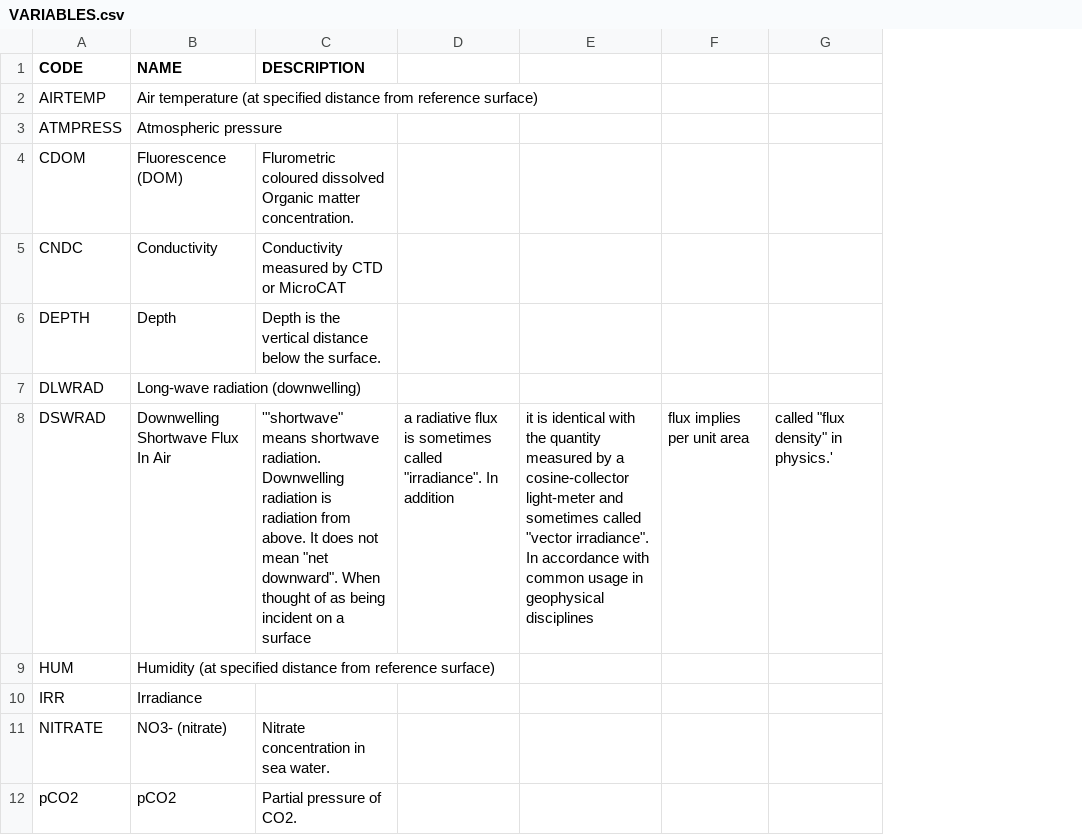
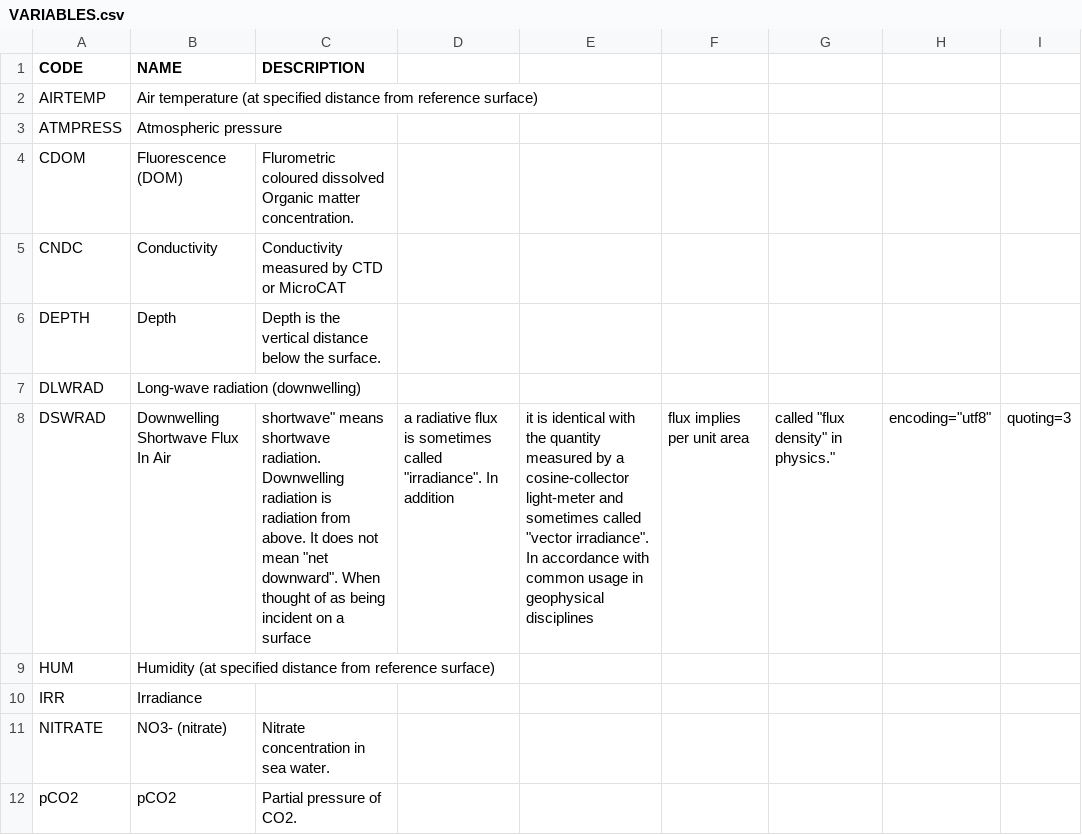
Before and after one commit to OceanOPS/sot-metadata, a CSV file: tables/VARIABLES.csv, drawn as a sheet; only a part is shown; removed rows and columns are numbered as before the commit, all else as after; the diff names each change by its address in the sheet, - before the commit and + after, or states it on an @@ line.

Commit message:
Update VARIABLES.csv

```diff
--- a/tables/VARIABLES.csv
+++ b/tables/VARIABLES.csv
-column G, row 8: called "flux density" in physics.'
+column G, row 8: called "flux density" in physics."
+column H, row 8: encoding="utf8"
+column I, row 8: quoting=3
-C8 (DESCRIPTION): '"shortwave" means shortwave…
+C8 (DESCRIPTION): shortwave" means shortwave…
```
